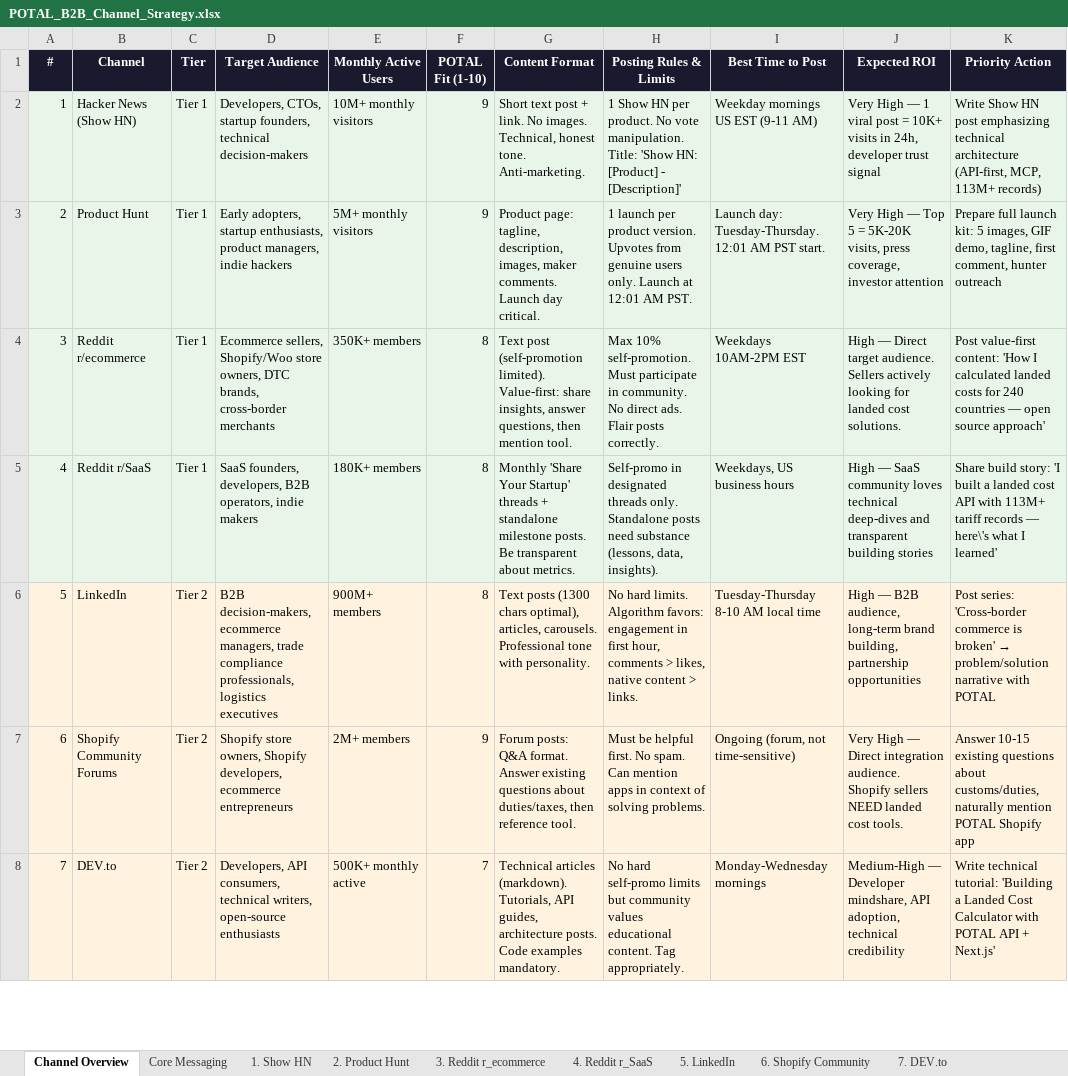
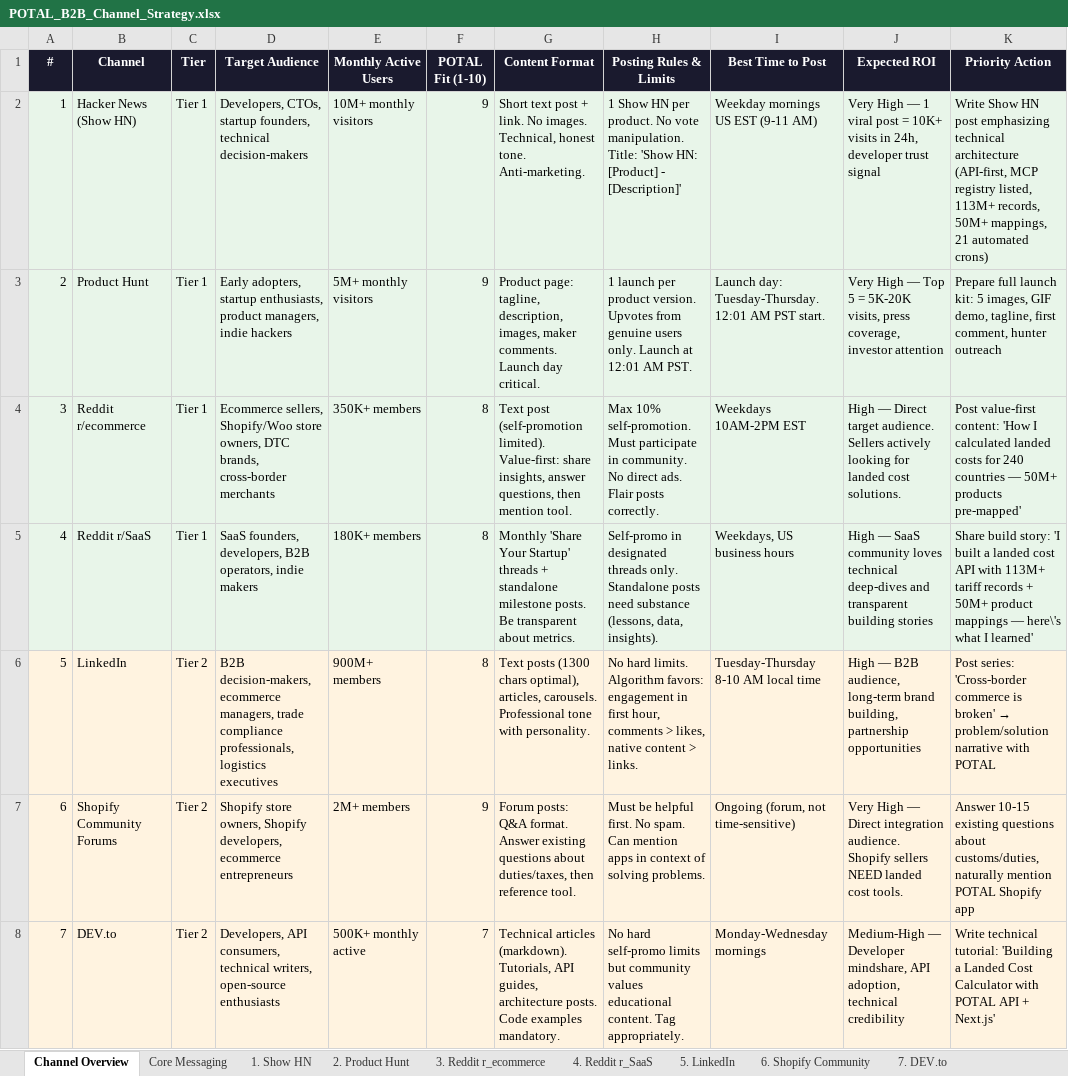
Before and after one commit to soulmaten7/potal, an Excel workbook: POTAL_B2B_Channel_Strategy.xlsx, sheet Channel Overview, drawn as a sheet; only a part is shown; values as stored, in another font and other column widths than the file's, no borders; the diff covers the shown part only; the diff names each change by its address in the sheet, - before the commit and + after, or states it on an @@ line.

```diff
--- a/POTAL_B2B_Channel_Strategy.xlsx (sheet Channel Overview)
+++ b/POTAL_B2B_Channel_Strategy.xlsx (sheet Channel Overview)
-K2 (Priority Action): …architecture (API-first, MCP, 113M+ records)
+K2 (Priority Action): …architecture (API-first, MCP registry listed, 113M+ records, 50M+ mappings, 21 automated crons)
-K4 (Priority Action): …countries — open source approach'
+K4 (Priority Action): …countries — 50M+ products pre-mapped'
-K5 (Priority Action): …tariff records — here\'s…
+K5 (Priority Action): …tariff records + 50M+ product mappings — here\'s…
```
Also changed, not shown: 3 edited cells elsewhere in this sheet, sheet Core Messaging, sheet 9. Indie Hackers, sheet 1. Show HN, sheet 7. DEV.to, sheet 8. GitHub Awesome, sheet 6. Shopify Community, 5 more sheets, other sheet tabs, analysis/POTAL_142_S_Grade_Complete_Plan.xlsx, 46 other files.
